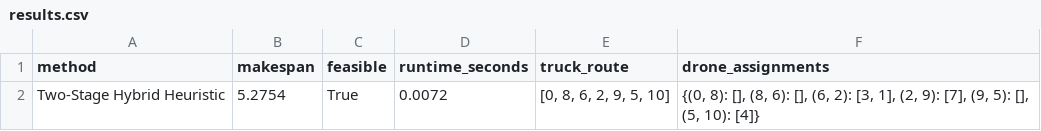
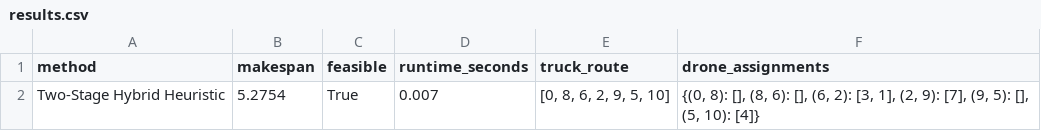
Before and after one commit to zeynepg22/truck-drone-two-stage-heuristic, a CSV file: results/results.csv, drawn as a sheet.

```diff
--- a/results/results.csv
+++ b/results/results.csv
@@ -1,2 +1,2 @@
 method,makespan,feasible,runtime_seconds,truck_route,drone_assignments
-Two-Stage Hybrid Heuristic,5.2754,True,0.0072,"[0, 8, 6, 2, 9, 5, 10]","{(0, 8): [], (8, 6): [], (6, 2): [3, 1], (2, 9): [7], (9, 5): [], (5, 10): [4]}"
+Two-Stage Hybrid Heuristic,5.2754,True,0.007,"[0, 8, 6, 2, 9, 5, 10]","{(0, 8): [], (8, 6): [], (6, 2): [3, 1], (2, 9): [7], (9, 5): [], (5, 10): [4]}"
```
Also changed, not shown: 2 other files.
